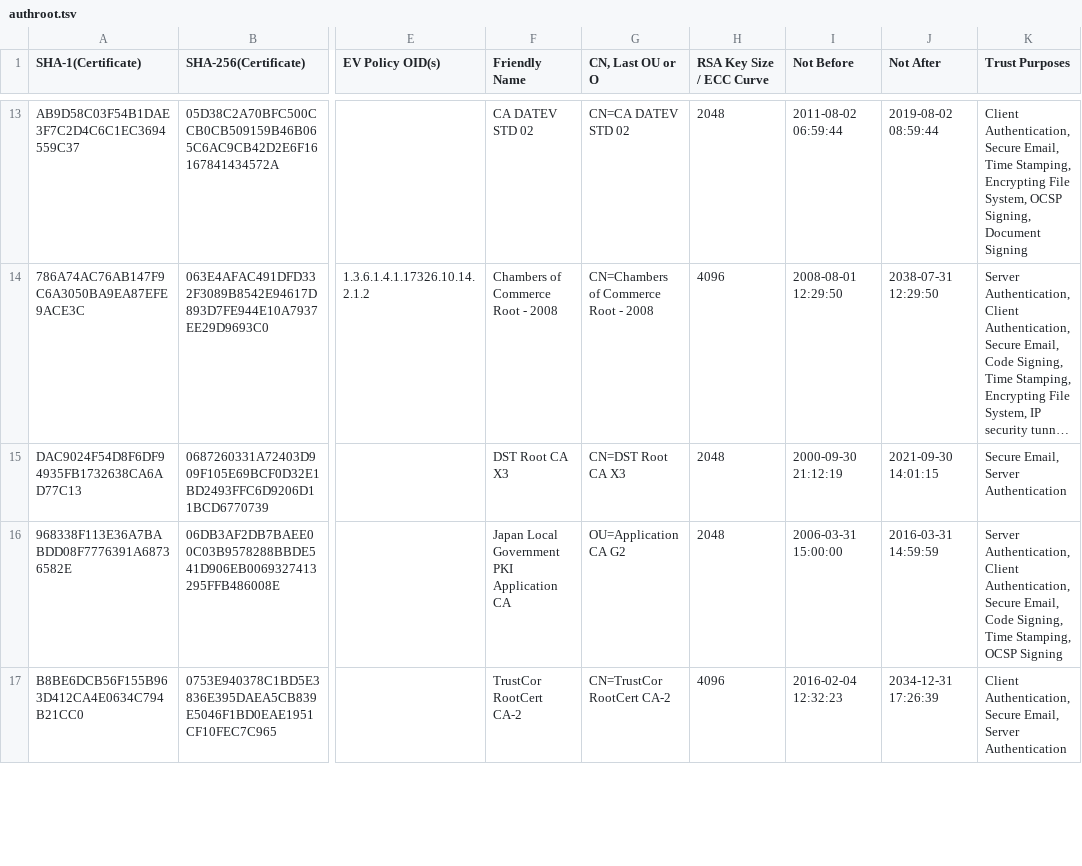
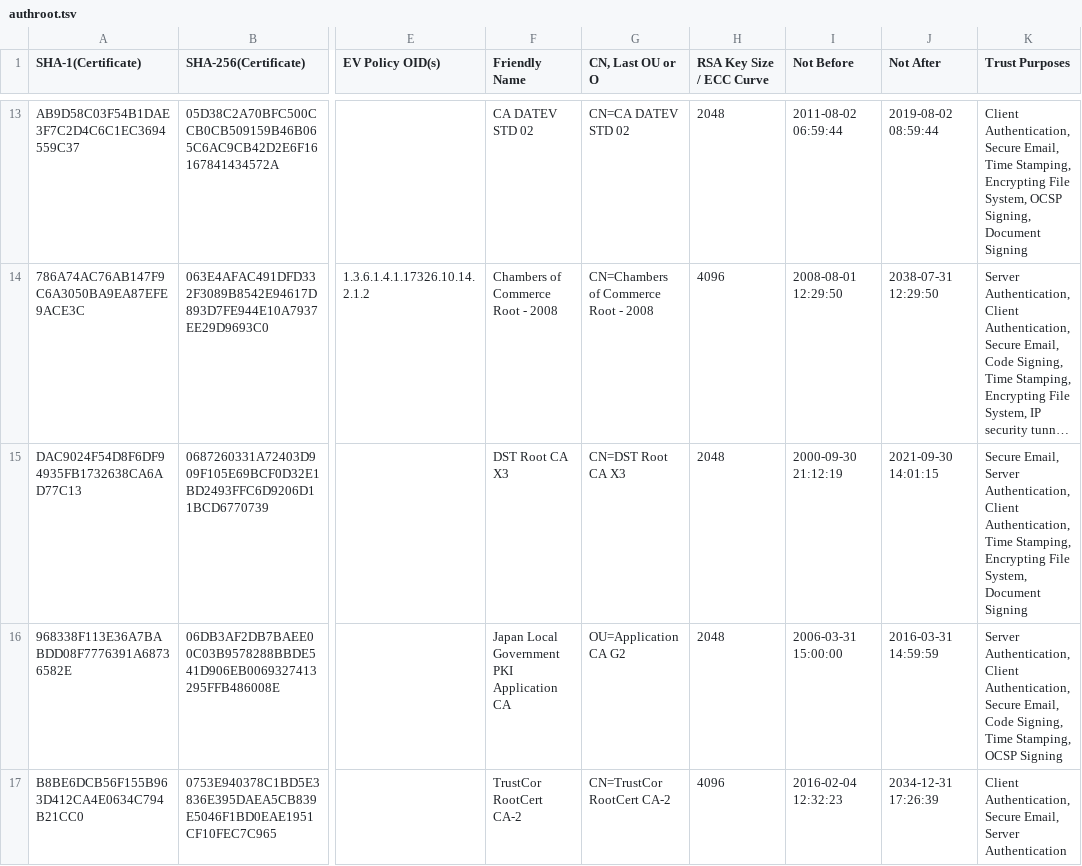
Before and after one commit to robstradling/authroot.stl, a TSV file: authroot.tsv, drawn as a sheet; only a part is shown, gaps mark what is left out; long unchanged cells end in …; the diff covers the shown part only; the diff names each change by its address in the sheet, - before the commit and + after, or states it on an @@ line.

```diff
--- a/authroot.tsv
+++ b/authroot.tsv
-K15 (Trust Purposes): …Email, Server Authentication
+K15 (Trust Purposes): …Email, Server Authentication, Client Authentication, Time Stamping, Encrypting File System, Document Signing
```
Also changed, not shown: 2 added rows and 7 edited cells elsewhere in this file, 4 other files.
